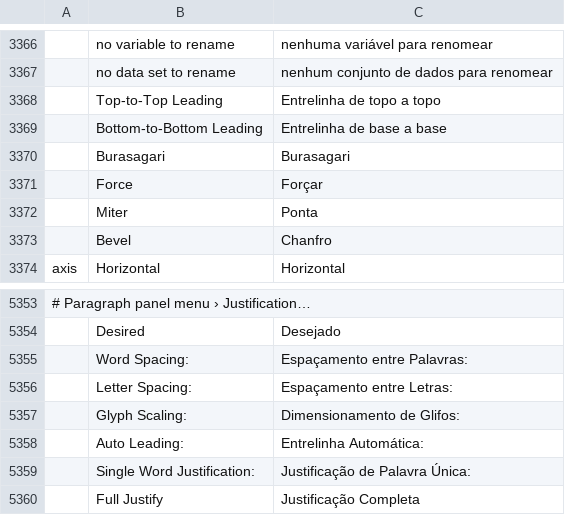
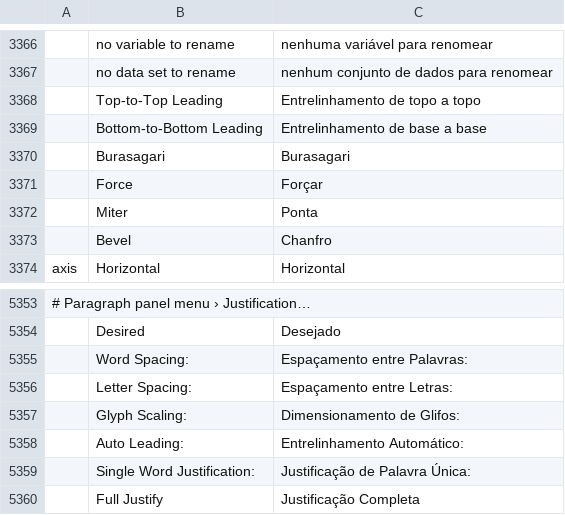
Before and after one commit to 7hoovR/vectorcraft, a TSV file: crates/ui-egui/src/i18n/pt-br.tsv, drawn as a sheet; only a part is shown, gaps mark what is left out; the diff names each change by its address in the sheet, - before the commit and + after, or states it on an @@ line.

```diff
--- a/crates/ui-egui/src/i18n/pt-br.tsv
+++ b/crates/ui-egui/src/i18n/pt-br.tsv
-C3368: Entrelinha de topo a topo
+C3368: Entrelinhamento de topo a topo
-C3369: Entrelinha de base a base
+C3369: Entrelinhamento de base a base
-C5358: Entrelinha Automática:
+C5358: Entrelinhamento Automático:
```
Also changed, not shown: crates/ui-egui/src/i18n/bg.tsv, crates/ui-egui/src/i18n/id.tsv, 3 other files.
